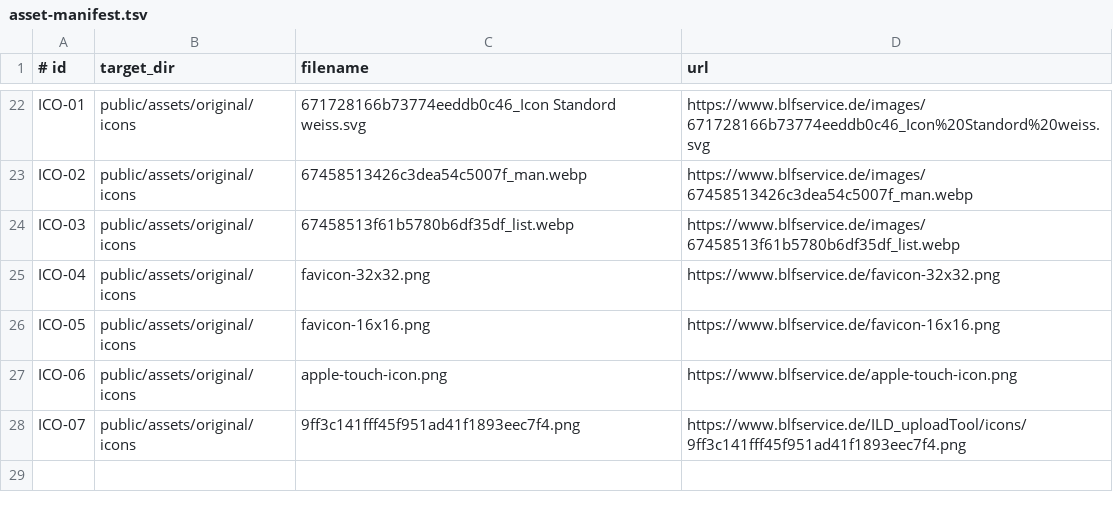
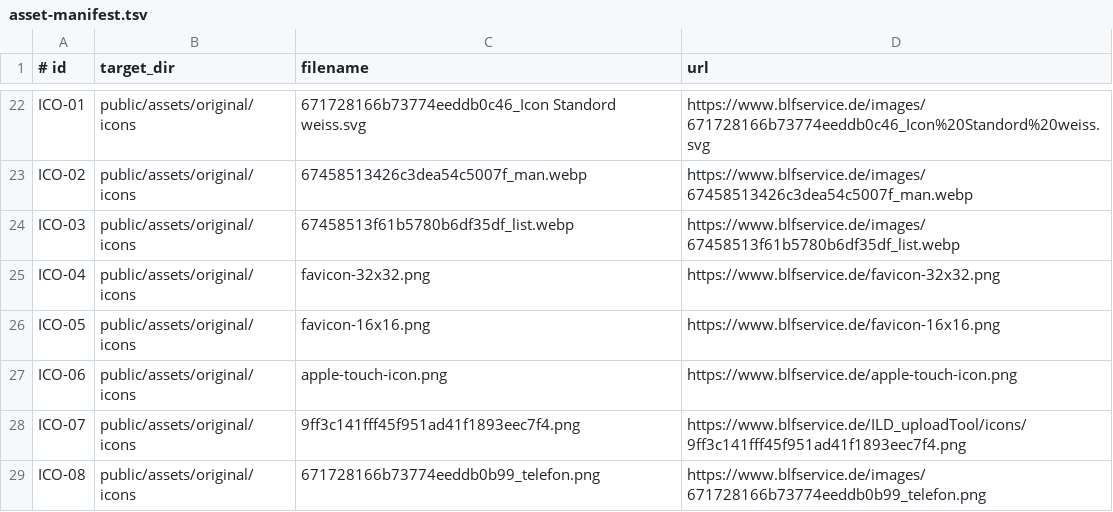
Before and after one commit to aik570/my-web-, a TSV file: blf-service/references/asset-manifest.tsv, drawn as a sheet; only a part is shown, gaps mark what is left out.

```diff
--- a/blf-service/references/asset-manifest.tsv
+++ b/blf-service/references/asset-manifest.tsv
@@ -28 +28,2 @@ ICO-06	public/assets/original/icons	apple-touch-icon.png	https://www.blfservice.
 ICO-07	public/assets/original/icons	9ff3c141fff45f951ad41f1893eec7f4.png	https://www.blfservice.de/ILD_uploadTool/icons/9ff3c141fff45f951ad41f1893eec7f4.png
+ICO-08	public/assets/original/icons	671728166b73774eeddb0b99_telefon.png	https://www.blfservice.de/images/671728166b73774eeddb0b99_telefon.png
```
Also changed, not shown: blf-service/docs/research/download-log.tsv, 43 other files.
